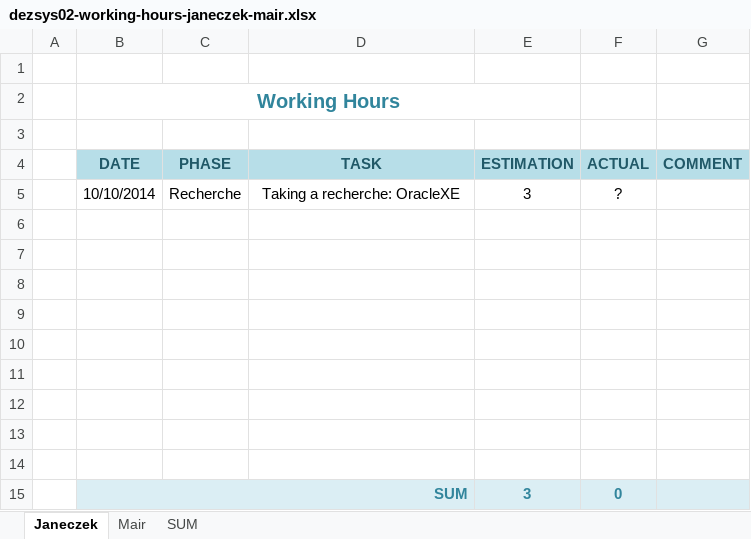
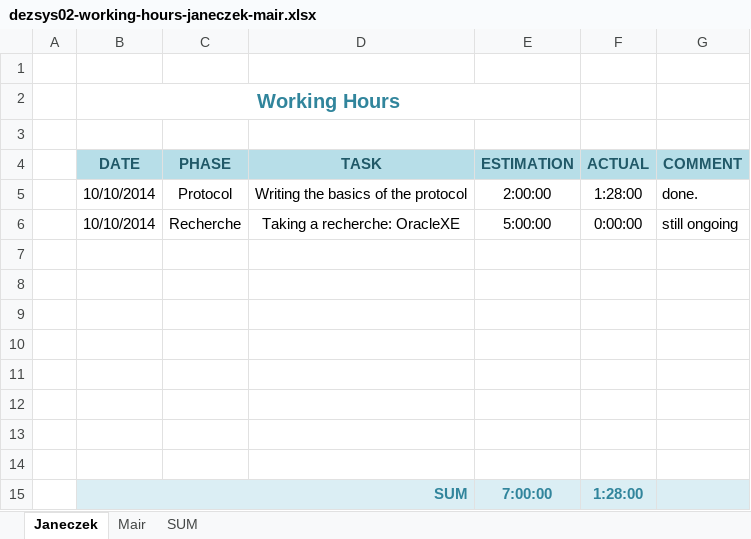
Before and after one commit to cjaneczek-tu/dist-db, an Excel workbook: dezsys02-working-hours-janeczek-mair.xlsx, sheet Janeczek, drawn as a sheet; values as stored, in another font and other column widths than the file's, no borders; removed rows and columns are numbered as before the commit, all else as after; the diff names each change by its address in the sheet, - before the commit and + after, or states it on an @@ line.

Commit message:
working hours modified

```diff
--- a/dezsys02-working-hours-janeczek-mair.xlsx (sheet Janeczek)
+++ b/dezsys02-working-hours-janeczek-mair.xlsx (sheet Janeczek)
-row 5:  | 10/10/2014 | Recherche | Taking a recherche: OracleXE | 3 | ?
+row 5:  | 10/10/2014 | Protocol | Writing the basics of the protocol | 2:00:00 | 1:28:00 | done.
+row 6:  | 10/10/2014 | Recherche | Taking a recherche: OracleXE | 5:00:00 | 0:00:00 | still ongoing
-row 15: (empty)
+row 15:  | SUM |  |  | 7:00:00 | 1:28:00
-B15:G15 fill: none
+B15:G15 fill: #DBEEF4
+B15:D15 merged
-row 15:  | SUM |  |  | 3 | 0
```
Also changed, not shown: sheet SUM, sheet Mair.
